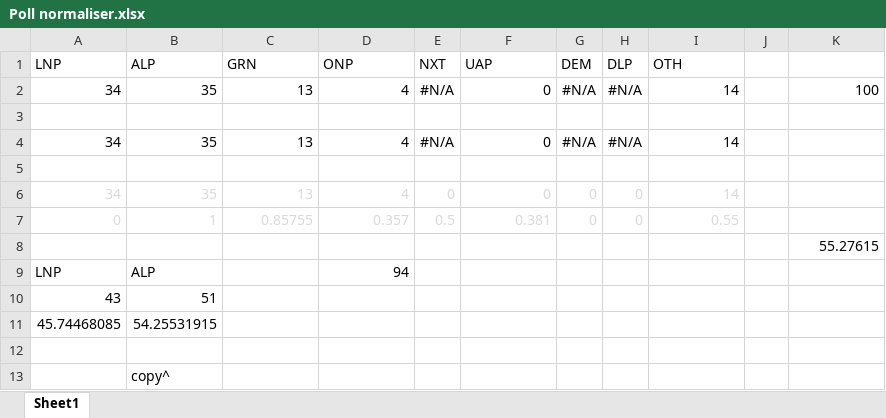
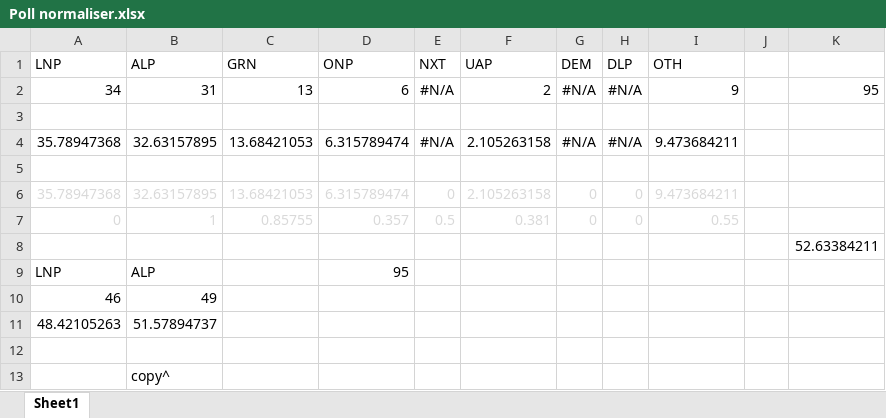
Before and after one commit to d-j-hirst/aus-polling-analyser, an Excel workbook: Poll normaliser.xlsx, sheet Sheet1, drawn as a sheet; values as stored, in another font and other column widths than the file's, no borders; removed rows and columns are numbered as before the commit, all else as after; the diff names each change by its address in the sheet, - before the commit and + after, or states it on an @@ line.

```diff
--- a/Poll normaliser.xlsx (sheet Sheet1)
+++ b/Poll normaliser.xlsx (sheet Sheet1)
-B2 (ALP): 35
+B2 (ALP): 31
-D2 (ONP): 4
+D2 (ONP): 6
-F2 (UAP): 0
+F2 (UAP): 2
-I2 (OTH): 14
+I2 (OTH): 9
-K2: 100
+K2: 95
-row 4: 34 | 35 | 13 | 4 | #N/A | 0 | #N/A | #N/A | 14
+row 4: 35.78947368 | 32.63157895 | 13.68421053 | 6.315789474 | #N/A | 2.105263158 | #N/A | #N/A | 9.473684211
-row 6: 34 | 35 | 13 | 4 | 0 | 0 | 0 | 0 | 14
+row 6: 35.78947368 | 32.63157895 | 13.68421053 | 6.315789474 | 0 | 2.105263158 | 0 | 0 | 9.473684211
-K8: 55.27615
+K8: 52.63384211
-D9 (ONP): 94
+D9 (ONP): 95
-row 10: 43 | 51
-row 11: 45.74468085 | 54.25531915
+row 10: 46 | 49
+row 11: 48.42105263 | 51.57894737
```
Also changed, not shown: 11 other files.
